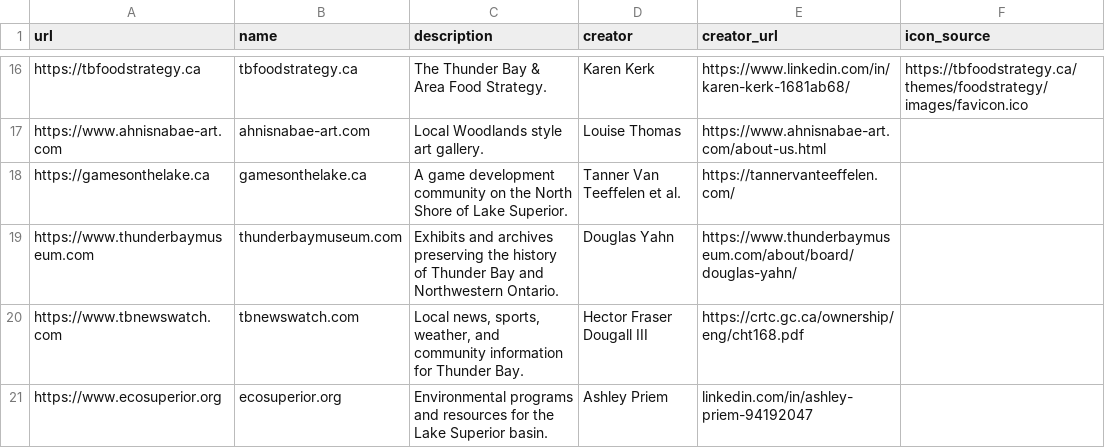
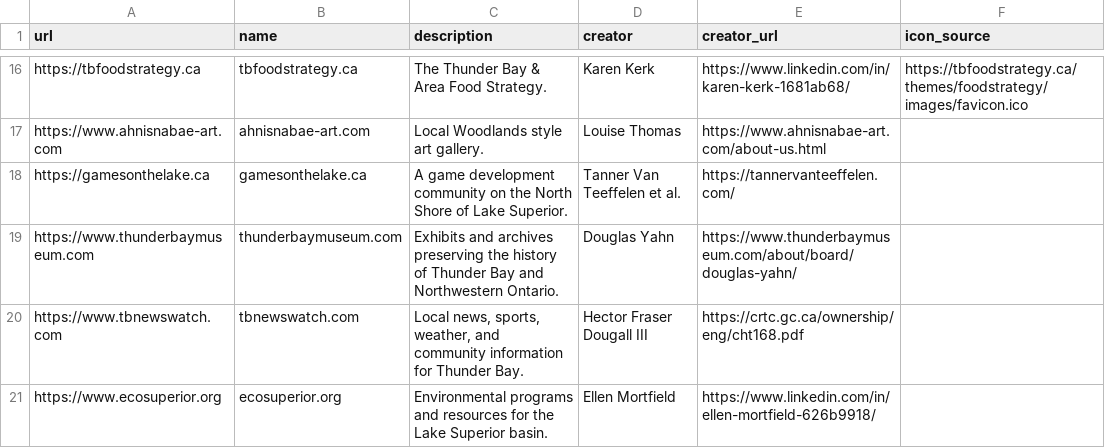
Before and after one commit to MichaelCurrie/madeintbay, a CSV file: public/sites.csv, drawn as a sheet; only a part is shown, gaps mark what is left out.

Commit message:
Update sites.csv

```diff
--- a/public/sites.csv
+++ b/public/sites.csv
@@ -20,2 +20,2 @@ url,name,description,creator,creator_url,icon_source
 "https://www.tbnewswatch.com","tbnewswatch.com","Local news, sports, weather, and community information for Thunder Bay.","Hector Fraser Dougall III","https://crtc.gc.ca/ownership/eng/cht168.pdf",""
-"https://www.ecosuperior.org","ecosuperior.org","Environmental programs and resources for the Lake Superior basin.","Ashley Priem","linkedin.com/in/ashley-priem-94192047",""
+"https://www.ecosuperior.org","ecosuperior.org","Environmental programs and resources for the Lake Superior basin.","Ellen Mortfield","https://www.linkedin.com/in/ellen-mortfield-626b9918/",""
```
